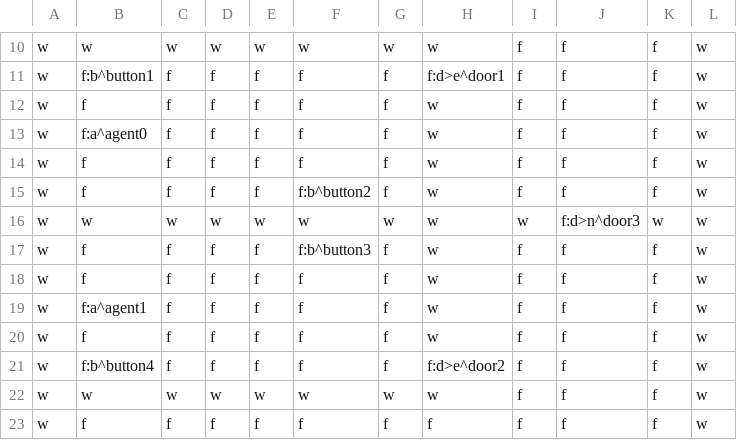
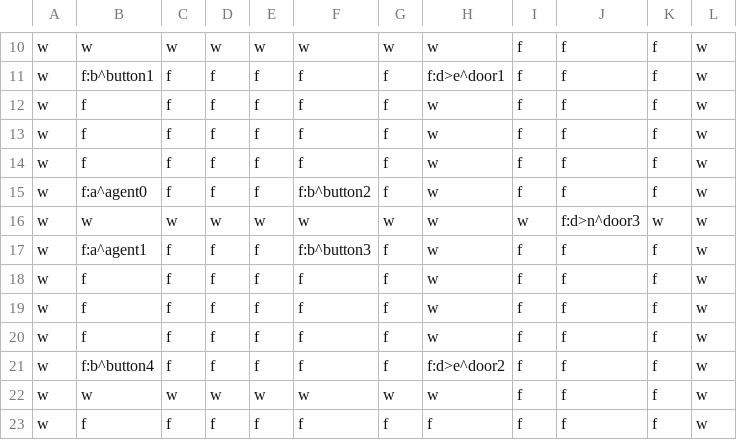
Before and after one commit to carreirabruno/Dissertation_BrunoCarreira_iv4XR, a CSV file: target/test-classes/levels/bruno_scenario3.csv, drawn as a sheet; only a part is shown, gaps mark what is left out.

Commit message:
update
falta só o scenario2 (bruno_sceanrio3) centralized

```diff
--- a/target/test-classes/levels/bruno_scenario3.csv
+++ b/target/test-classes/levels/bruno_scenario3.csv
@@ -12,9 +12,9 @@ w,f:b^button1,f,f,f,f,f,f:d>e^door1,f,f,f,w
 w,f,f,f,f,f,f,w,f,f,f,w
-w,f:a^agent0,f,f,f,f,f,w,f,f,f,w
 w,f,f,f,f,f,f,w,f,f,f,w
-w,f,f,f,f,f:b^button2,f,w,f,f,f,w
+w,f,f,f,f,f,f,w,f,f,f,w
+w,f:a^agent0,f,f,f,f:b^button2,f,w,f,f,f,w
 w,w,w,w,w,w,w,w,w,f:d>n^door3,w,w
-w,f,f,f,f,f:b^button3,f,w,f,f,f,w
+w,f:a^agent1,f,f,f,f:b^button3,f,w,f,f,f,w
 w,f,f,f,f,f,f,w,f,f,f,w
-w,f:a^agent1,f,f,f,f,f,w,f,f,f,w
+w,f,f,f,f,f,f,w,f,f,f,w
 w,f,f,f,f,f,f,w,f,f,f,w
```
Also changed, not shown: target/test-classes/levels/bruno_scenario7.csv, 17 other files.
